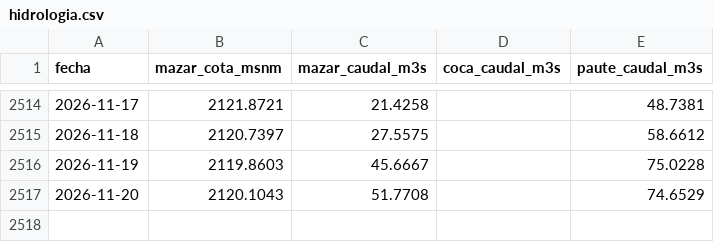
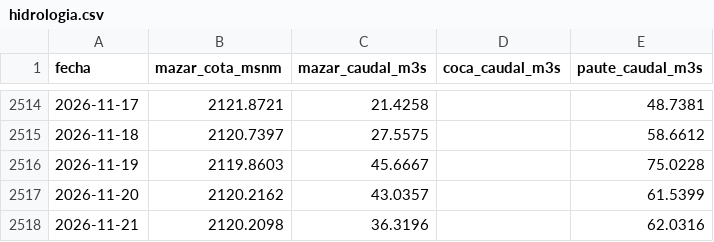
Before and after one commit to jp1309/cenace-operacion, a CSV file: data/hidrologia.csv, drawn as a sheet; only a part is shown, gaps mark what is left out.

```diff
--- a/data/hidrologia.csv
+++ b/data/hidrologia.csv
@@ -2516,2 +2516,3 @@
 2026-11-19,2119.8603,45.6667,,75.0228
-2026-11-20,2120.1043,51.7708,,74.6529
+2026-11-20,2120.2162,43.0357,,61.5399
+2026-11-21,2120.2098,36.3196,,62.0316
```
Also changed, not shown: 1 other file.
